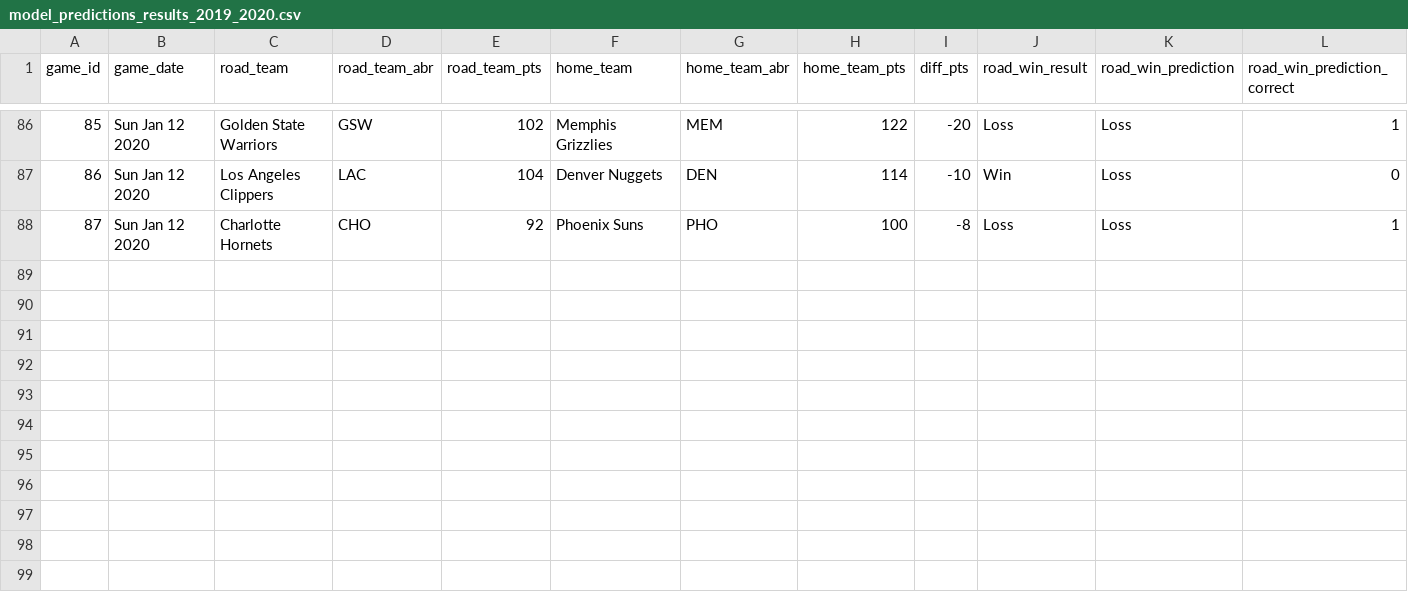
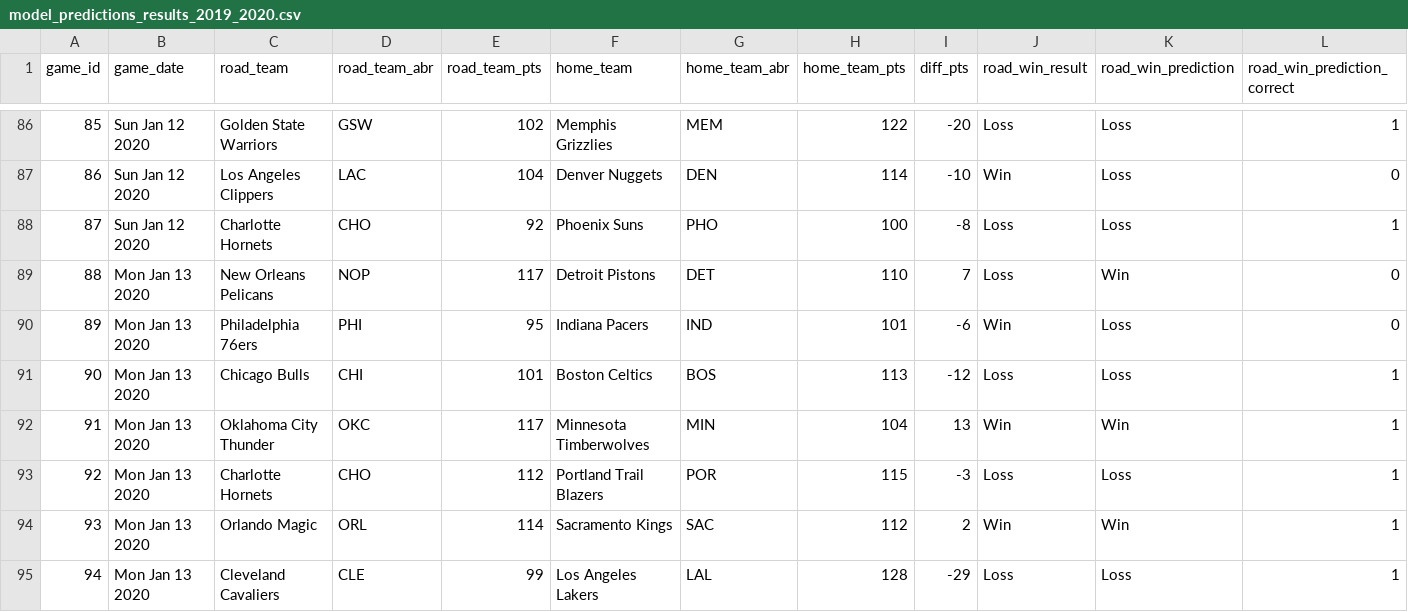
Before and after one commit to zsubhani/utexas_hw_python, a CSV file: model_predictions_results_2019_2020.csv, drawn as a sheet; only a part is shown, gaps mark what is left out.

Commit message:
updated results

```diff
--- a/model_predictions_results_2019_2020.csv
+++ b/model_predictions_results_2019_2020.csv
@@ -88 +88,8 @@
 87,Sun Jan 12 2020,Charlotte Hornets,CHO,92,Phoenix Suns,PHO,100,-8,Loss,Loss,1
+88,Mon Jan 13 2020,New Orleans Pelicans,NOP,117,Detroit Pistons,DET,110,7,Loss,Win,0
+89,Mon Jan 13 2020,Philadelphia 76ers,PHI,95,Indiana Pacers,IND,101,-6,Win,Loss,0
+90,Mon Jan 13 2020,Chicago Bulls,CHI,101,Boston Celtics,BOS,113,-12,Loss,Loss,1
+91,Mon Jan 13 2020,Oklahoma City Thunder,OKC,117,Minnesota Timberwolves,MIN,104,13,Win,Win,1
+92,Mon Jan 13 2020,Charlotte Hornets,CHO,112,Portland Trail Blazers,POR,115,-3,Loss,Loss,1
+93,Mon Jan 13 2020,Orlando Magic,ORL,114,Sacramento Kings,SAC,112,2,Win,Win,1
+94,Mon Jan 13 2020,Cleveland Cavaliers,CLE,99,Los Angeles Lakers,LAL,128,-29,Loss,Loss,1
```
